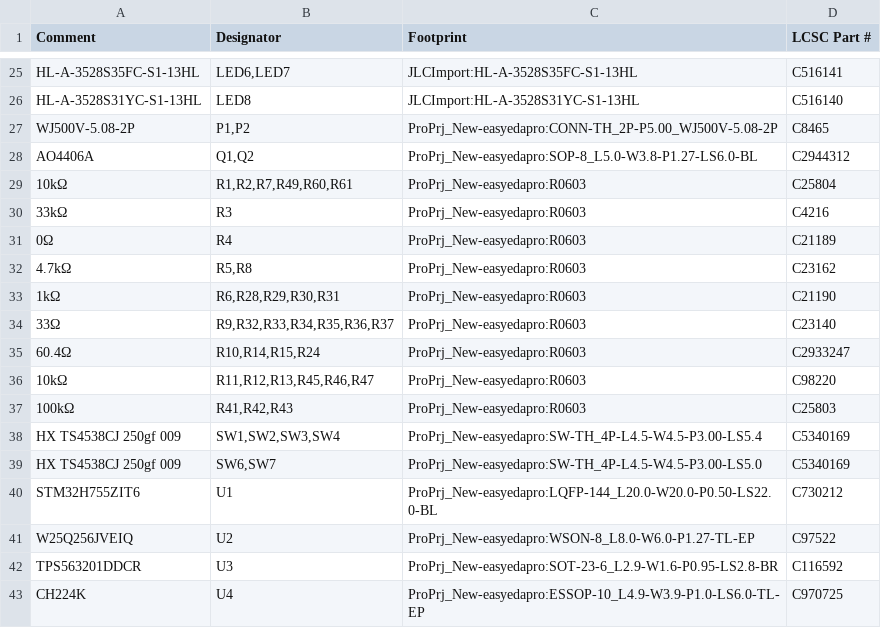
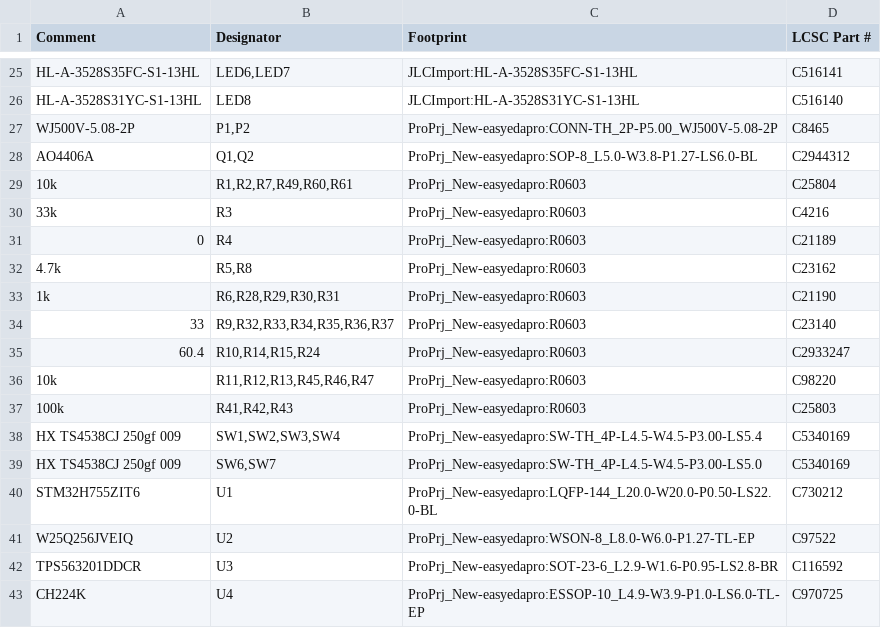
Before and after one commit to kms254/Mustang-Dash-Test, a CSV file: fab/bom-jlcpcb.csv, drawn as a sheet; only a part is shown, gaps mark what is left out.

```diff
--- a/fab/bom-jlcpcb.csv
+++ b/fab/bom-jlcpcb.csv
@@ -28,11 +28,11 @@ WJ500V-5.08-2P,"P1,P2",ProPrj_New-easyedapro:CONN-TH_2P-P5.00_WJ500V-5.08-2P,C84
 AO4406A,"Q1,Q2",ProPrj_New-easyedapro:SOP-8_L5.0-W3.8-P1.27-LS6.0-BL,C2944312
-10kΩ,"R1,R2,R7,R49,R60,R61",ProPrj_New-easyedapro:R0603,C25804
-33kΩ,R3,ProPrj_New-easyedapro:R0603,C4216
-0Ω,R4,ProPrj_New-easyedapro:R0603,C21189
-4.7kΩ,"R5,R8",ProPrj_New-easyedapro:R0603,C23162
-1kΩ,"R6,R28,R29,R30,R31",ProPrj_New-easyedapro:R0603,C21190
-33Ω,"R9,R32,R33,R34,R35,R36,R37",ProPrj_New-easyedapro:R0603,C23140
-60.4Ω,"R10,R14,R15,R24",ProPrj_New-easyedapro:R0603,C2933247
-10kΩ,"R11,R12,R13,R45,R46,R47",ProPrj_New-easyedapro:R0603,C98220
-100kΩ,"R41,R42,R43",ProPrj_New-easyedapro:R0603,C25803
+10k,"R1,R2,R7,R49,R60,R61",ProPrj_New-easyedapro:R0603,C25804
+33k,R3,ProPrj_New-easyedapro:R0603,C4216
+0,R4,ProPrj_New-easyedapro:R0603,C21189
+4.7k,"R5,R8",ProPrj_New-easyedapro:R0603,C23162
+1k,"R6,R28,R29,R30,R31",ProPrj_New-easyedapro:R0603,C21190
+33,"R9,R32,R33,R34,R35,R36,R37",ProPrj_New-easyedapro:R0603,C23140
+60.4,"R10,R14,R15,R24",ProPrj_New-easyedapro:R0603,C2933247
+10k,"R11,R12,R13,R45,R46,R47",ProPrj_New-easyedapro:R0603,C98220
+100k,"R41,R42,R43",ProPrj_New-easyedapro:R0603,C25803
 HX TS4538CJ 250gf 009,"SW1,SW2,SW3,SW4",ProPrj_New-easyedapro:SW-TH_4P-L4.5-W4.5-P3.00-LS5.4,C5340169
```
Also changed, not shown: 2 other files.
